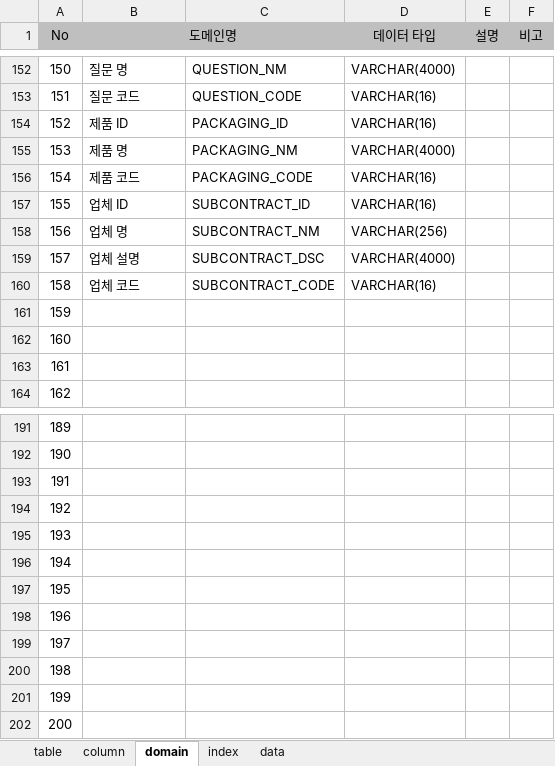
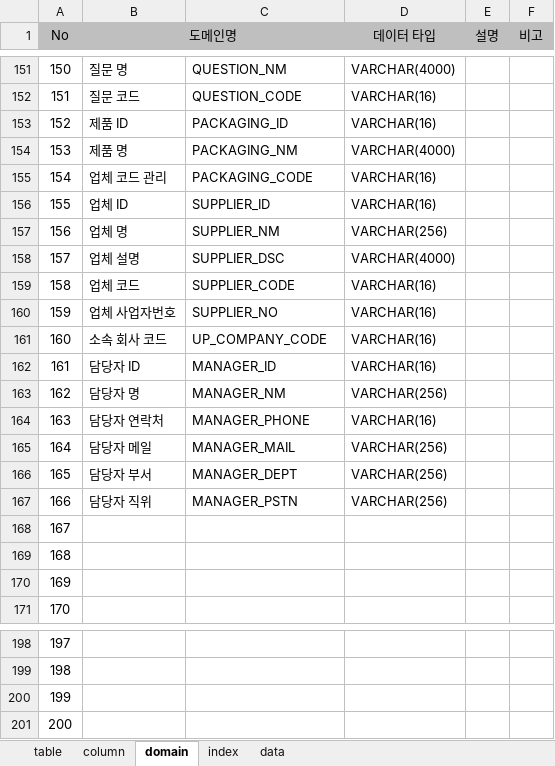
Before and after one commit to jinix55/SubProjsct, an Excel workbook: SubProject/script/table.xlsx, sheet domain, drawn as a sheet; only a part is shown, gaps mark what is left out; values as stored, in another font and other column widths than the file's, no borders; removed rows and columns are numbered as before the commit, all else as after; the diff covers the shown part only; the diff names each change by its address in the sheet, - before the commit and + after, or states it on an @@ line.

```diff
--- a/SubProject/script/table.xlsx (sheet domain)
+++ b/SubProject/script/table.xlsx (sheet domain)
-B155 (도메인명): 제품 코드
+B155 (도메인명): 업체 코드 관리
-C156: SUBCONTRACT_ID
+C156: SUPPLIER_ID
-C157: SUBCONTRACT_NM
+C157: SUPPLIER_NM
-C158: SUBCONTRACT_DSC
+C158: SUPPLIER_DSC
-C159: SUBCONTRACT_CODE
+C159: SUPPLIER_CODE
+row 160: 159 | 업체 사업자번호 | SUPPLIER_NO | VARCHAR(16)
+row 161: 160 | 소속 회사 코드 | UP_COMPANY_CODE | VARCHAR(16)
+row 162: 161 | 담당자 ID | MANAGER_ID | VARCHAR(16)
+row 163: 162 | 담당자 명 | MANAGER_NM | VARCHAR(256)
+row 164: 163 | 담당자 연락처 | MANAGER_PHONE | VARCHAR(16)
+row 165: 164 | 담당자 메일 | MANAGER_MAIL | VARCHAR(256)
+row 166: 165 | 담당자 부서 | MANAGER_DEPT | VARCHAR(256)
+row 167: 166 | 담당자 직위 | MANAGER_PSTN | VARCHAR(256)
@@ column A (No) renumbered between rows 168 and 201 @@
-row 195: 193
-row 196: 194
-row 197: 195
-row 198: 196
-row 199: 197
-row 200: 198
-row 201: 199
-row 202: 200
```
Also changed, not shown: 1 removed row elsewhere in this sheet, sheet column, sheet index, sheet table, formulas that keep their value.
